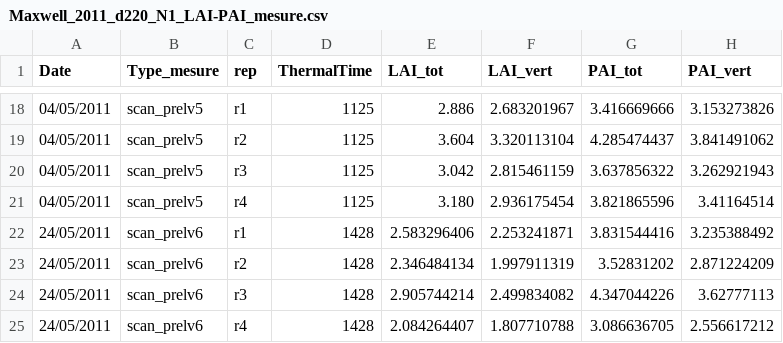
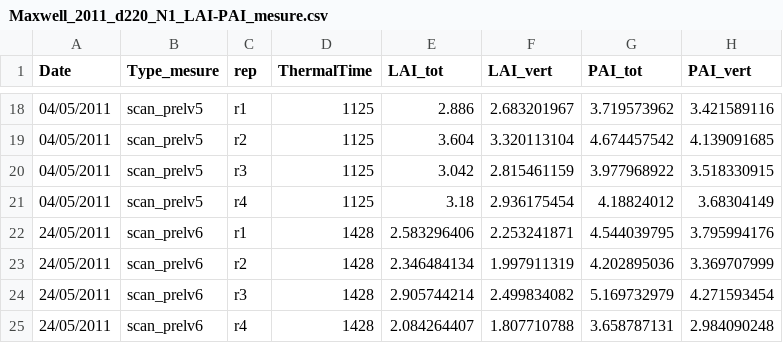
Before and after one commit to openalea-incubator/adel, a CSV file: adel/data/3D_Reconstrcution_EGC_DataBase/Maxwell_2011_d220_N1_LAI-PAI_mesure.csv, drawn as a sheet; only a part is shown, gaps mark what is left out; the diff covers the shown part only.

```diff
--- a/adel/data/3D_Reconstrcution_EGC_DataBase/Maxwell_2011_d220_N1_LAI-PAI_mesure.csv
+++ b/adel/data/3D_Reconstrcution_EGC_DataBase/Maxwell_2011_d220_N1_LAI-PAI_mesure.csv
@@ -18,8 +18,8 @@ Date,Type_mesure,rep,ThermalTime,LAI_tot,LAI_vert,PAI_tot,PAI_vert
-04/05/2011,scan_prelv5,r1,1125,2.886,2.683201967,3.416669666,3.153273826
-04/05/2011,scan_prelv5,r2,1125,3.604,3.320113104,4.285474437,3.841491062
-04/05/2011,scan_prelv5,r3,1125,3.042,2.815461159,3.637856322,3.262921943
-04/05/2011,scan_prelv5,r4,1125,3.180,2.936175454,3.821865596,3.41164514
-24/05/2011,scan_prelv6,r1,1428,2.583296406,2.253241871,3.831544416,3.235388492
-24/05/2011,scan_prelv6,r2,1428,2.346484134,1.997911319,3.52831202,2.871224209
-24/05/2011,scan_prelv6,r3,1428,2.905744214,2.499834082,4.347044226,3.62777113
-24/05/2011,scan_prelv6,r4,1428,2.084264407,1.807710788,3.086636705,2.556617212
+04/05/2011,scan_prelv5,r1,1125,2.886,2.683201967,3.719573962,3.421589116
+04/05/2011,scan_prelv5,r2,1125,3.604,3.320113104,4.674457542,4.139091685
+04/05/2011,scan_prelv5,r3,1125,3.042,2.815461159,3.977968922,3.518330915
+04/05/2011,scan_prelv5,r4,1125,3.18,2.936175454,4.18824012,3.68304149
+24/05/2011,scan_prelv6,r1,1428,2.583296406,2.253241871,4.544039795,3.795994176
+24/05/2011,scan_prelv6,r2,1428,2.346484134,1.997911319,4.202895036,3.369707999
+24/05/2011,scan_prelv6,r3,1428,2.905744214,2.499834082,5.169732979,4.271593454
+24/05/2011,scan_prelv6,r4,1428,2.084264407,1.807710788,3.658787131,2.984090248
```
Also changed, not shown: 32 edited cells elsewhere in this file.
